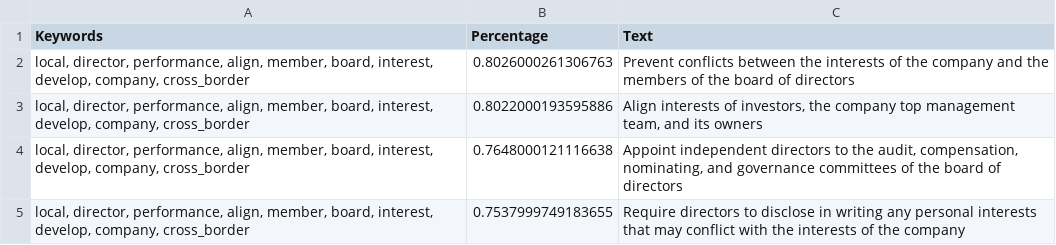
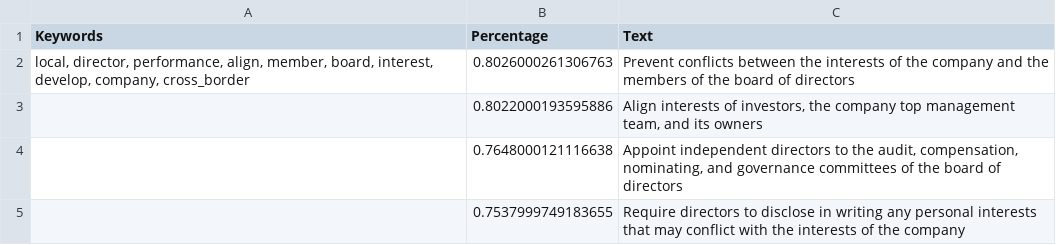
Before and after one commit to chaskaraditi/voila, a CSV file: output.csv, drawn as a sheet.

```diff
--- a/output.csv
+++ b/output.csv
@@ -2,4 +2,4 @@ Keywords,Percentage,Text
 "local, director, performance, align, member, board, interest, develop, company, cross_border",0.8026000261306763,Prevent conflicts between the interests of the company and the members of the board of directors
-"local, director, performance, align, member, board, interest, develop, company, cross_border",0.8022000193595886,"Align interests of investors, the company top management team, and its owners"
-"local, director, performance, align, member, board, interest, develop, company, cross_border",0.7648000121116638,"Appoint independent directors to the audit, compensation, nominating, and governance committees of the board of directors"
-"local, director, performance, align, member, board, interest, develop, company, cross_border",0.7537999749183655,Require directors to disclose in writing any personal interests  that may conflict with the interests of the company
+,0.8022000193595886,"Align interests of investors, the company top management team, and its owners"
+,0.7648000121116638,"Appoint independent directors to the audit, compensation, nominating, and governance committees of the board of directors"
+,0.7537999749183655,Require directors to disclose in writing any personal interests  that may conflict with the interests of the company
```
Also changed, not shown: 2 other files.
